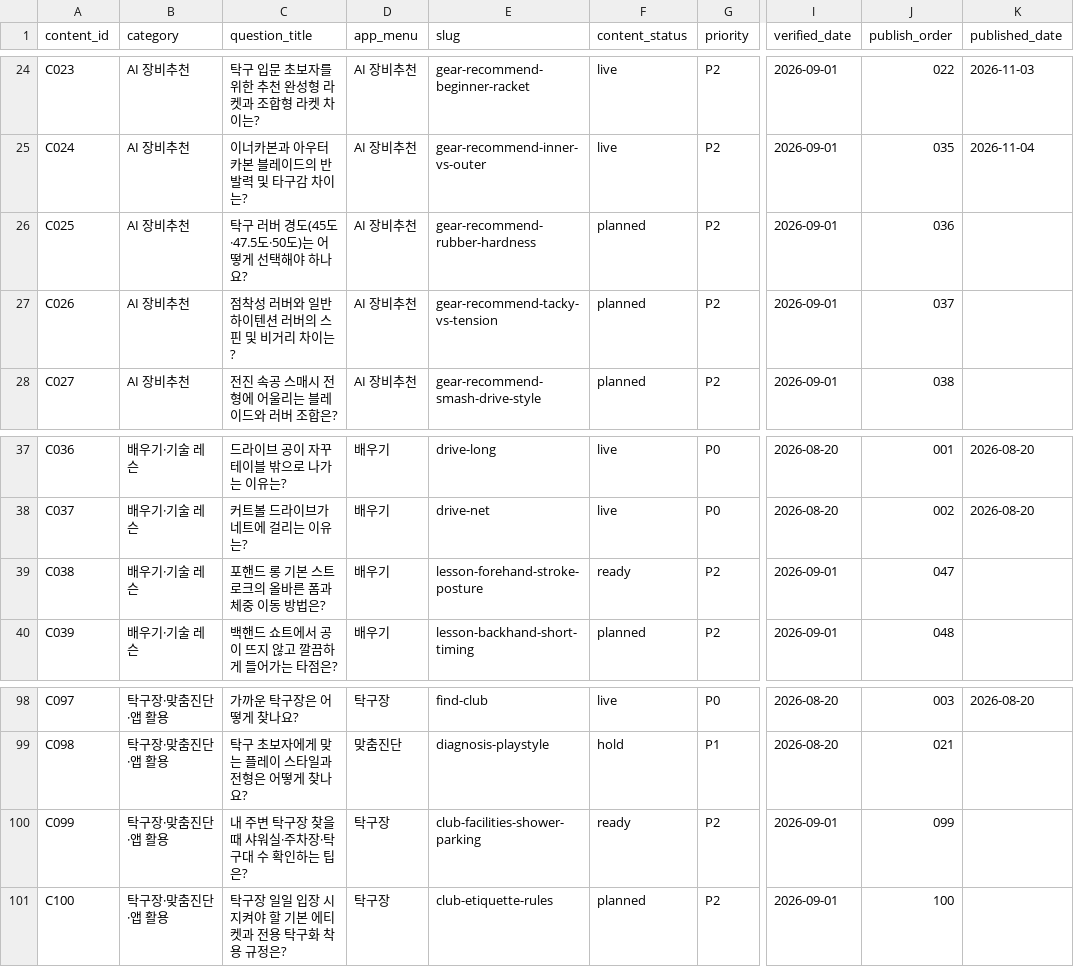
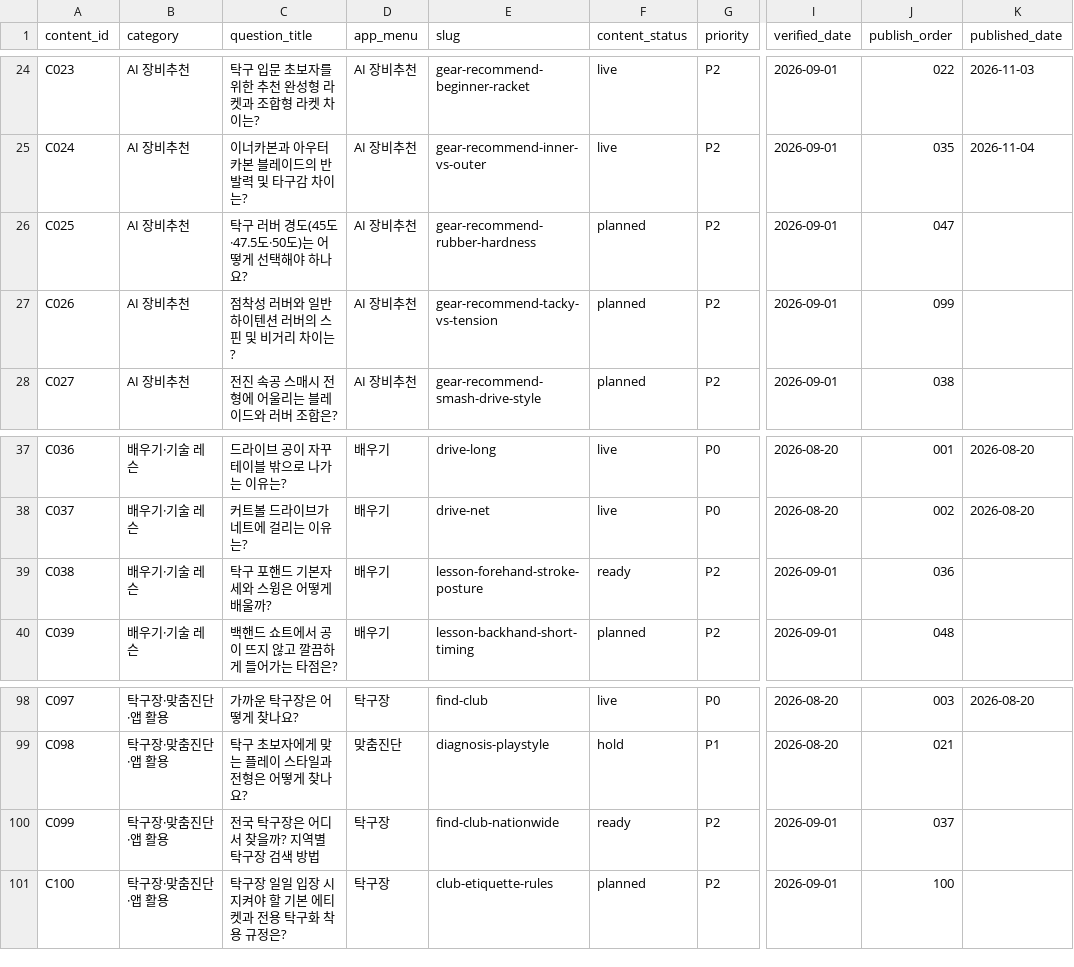
Before and after one commit to lsb-svg/sangsangtak-ai-web, a CSV file: content_plan_110.csv, drawn as a sheet; only a part is shown, gaps mark what is left out; the diff names each change by its address in the sheet, - before the commit and + after, or states it on an @@ line.

Commit message:
feat(seo): approve and queue forehand posture and nationwide club search QA (Phase 3D-1)

```diff
--- a/content_plan_110.csv
+++ b/content_plan_110.csv
-J26 (publish_order): 036
+J26 (publish_order): 047
-J27 (publish_order): 037
+J27 (publish_order): 099
-C39 (question_title): 포핸드 롱 기본 스트로크의 올바른 폼과 체중 이동 방법은?
+C39 (question_title): 탁구 포핸드 기본자세와 스윙은 어떻게 배울까?
-J39 (publish_order): 047
+J39 (publish_order): 036
-C100 (question_title): 내 주변 탁구장 찾을 때 샤워실·주차장·탁구대 수 확인하는 팁은?
+C100 (question_title): 전국 탁구장은 어디서 찾을까? 지역별 탁구장 검색 방법
-E100 (slug): club-facilities-shower-parking
+E100 (slug): find-club-nationwide
-J100 (publish_order): 099
+J100 (publish_order): 037
```
Also changed, not shown: 3 other files.
